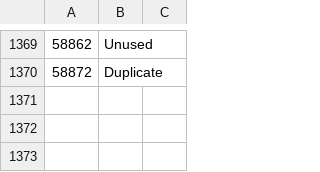
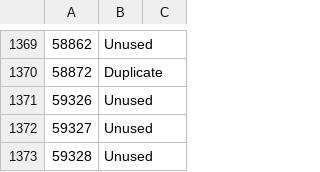
Before and after one commit to gitenberg-dev/gitberg, a TSV file: gitenberg/data/missing.tsv, drawn as a sheet; only a part is shown, gaps mark what is left out; the diff names each change by its address in the sheet, - before the commit and + after, or states it on an @@ line.

```diff
--- a/gitenberg/data/missing.tsv
+++ b/gitenberg/data/missing.tsv
+row 1371: 59326 | Unused
+row 1372: 59327 | Unused
+row 1373: 59328 | Unused
```
Also changed, not shown: 1 other file.
